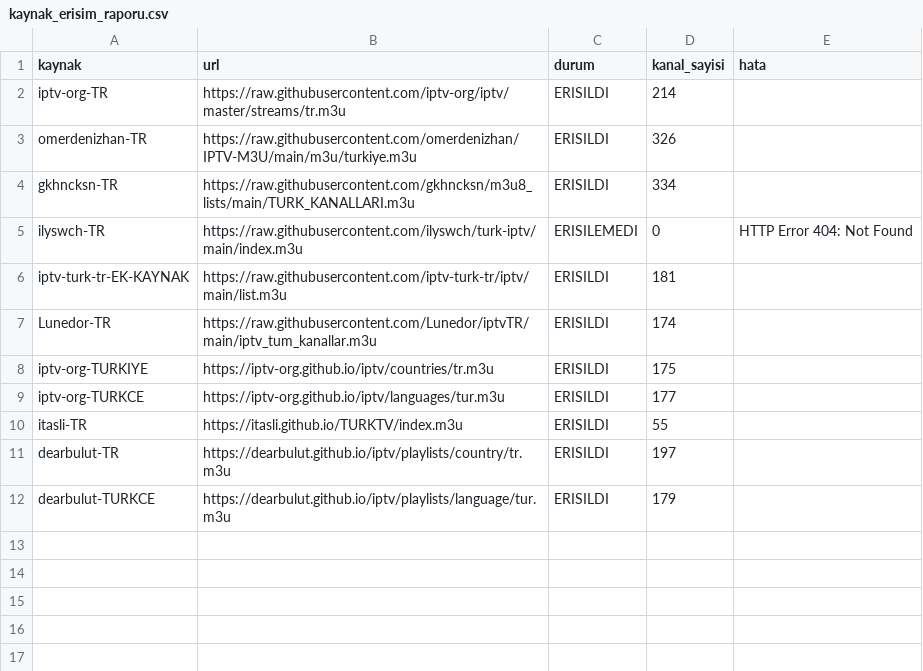
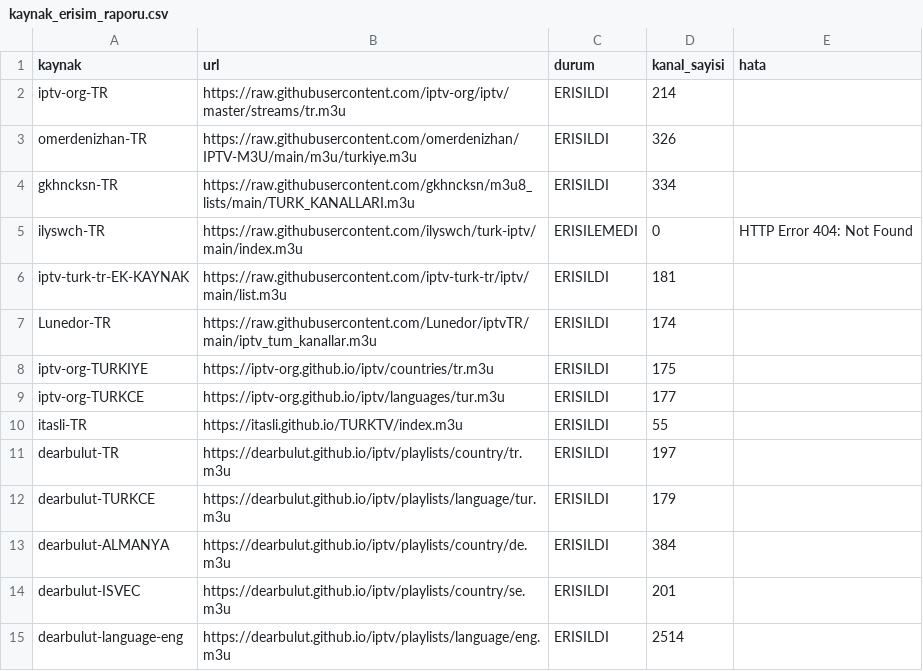
Before and after one commit to Madsc55/madsc-tv, a CSV file: madsc_kesif/kaynak_erisim_raporu.csv, drawn as a sheet.

```diff
--- a/madsc_kesif/kaynak_erisim_raporu.csv
+++ b/madsc_kesif/kaynak_erisim_raporu.csv
@@ -12 +12,4 @@ dearbulut-TR,https://dearbulut.github.io/iptv/playlists/country/tr.m3u,ERISILDI,
 dearbulut-TURKCE,https://dearbulut.github.io/iptv/playlists/language/tur.m3u,ERISILDI,179,
+dearbulut-ALMANYA,https://dearbulut.github.io/iptv/playlists/country/de.m3u,ERISILDI,384,
+dearbulut-ISVEC,https://dearbulut.github.io/iptv/playlists/country/se.m3u,ERISILDI,201,
+dearbulut-language-eng,https://dearbulut.github.io/iptv/playlists/language/eng.m3u,ERISILDI,2514,
```
Also changed, not shown: madsc_kesif/ana_liste_calismayanlar.csv, madsc_kesif/kaynak_guncelligi.csv, 52 other files.
